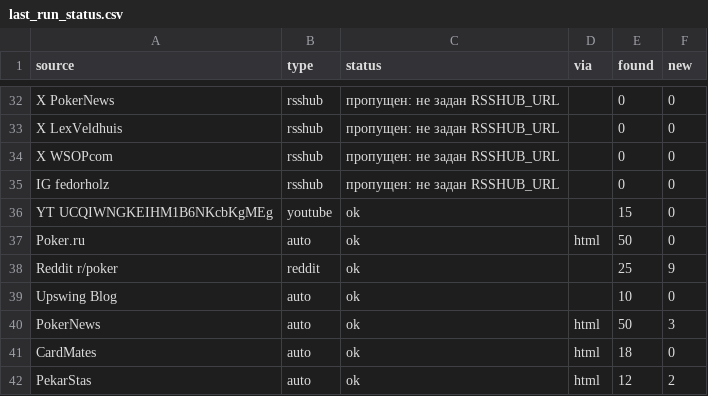
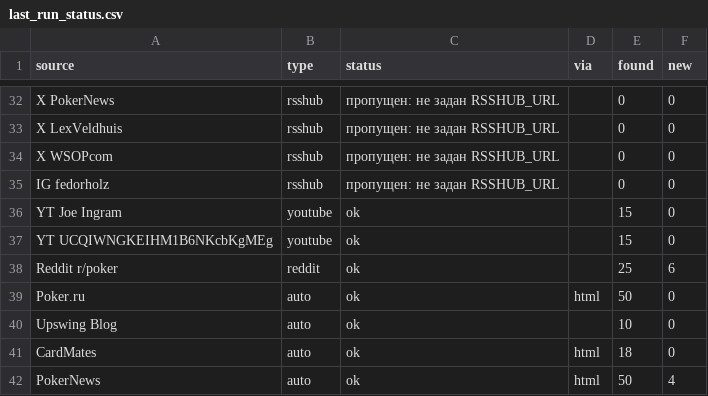
Before and after one commit to marta702/pokeroff-news, a CSV file: out/last_run_status.csv, drawn as a sheet; only a part is shown, gaps mark what is left out; the diff covers the shown part only.

```diff
--- a/out/last_run_status.csv
+++ b/out/last_run_status.csv
@@ -35,8 +35,8 @@ X WSOPcom,rsshub,пропущен: не задан RSSHUB_URL,,0,0
 IG fedorholz,rsshub,пропущен: не задан RSSHUB_URL,,0,0
+YT Joe Ingram,youtube,ok,,15,0
 YT UCQIWNGKEIHM1B6NKcbKgMEg,youtube,ok,,15,0
+Reddit r/poker,reddit,ok,,25,6
 Poker.ru,auto,ok,html,50,0
-Reddit r/poker,reddit,ok,,25,9
 Upswing Blog,auto,ok,,10,0
-PokerNews,auto,ok,html,50,3
 CardMates,auto,ok,html,18,0
-PekarStas,auto,ok,html,12,2
+PokerNews,auto,ok,html,50,4
```
Also changed, not shown: 3 added rows, 2 removed rows, 4 moved rows and 5 edited cells elsewhere in this file, 2 other files.
